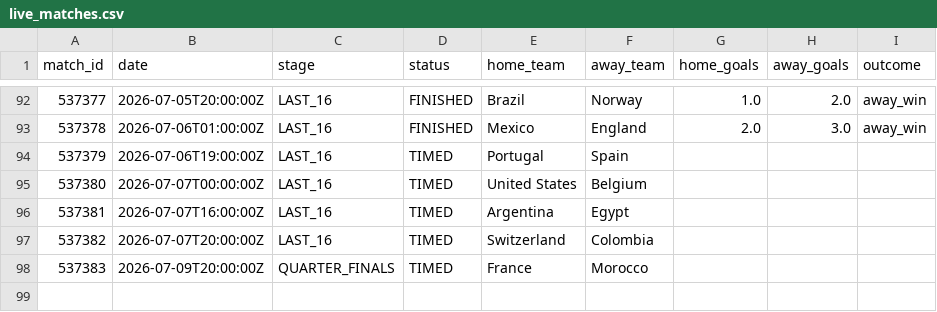
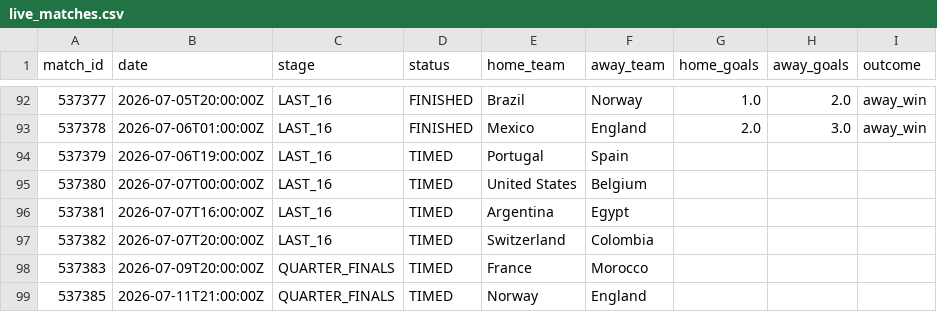
Before and after one commit to ABHIRAMKATARI1289/FIFA-WC-2026, a CSV file: data/processed/live_matches.csv, drawn as a sheet; only a part is shown, gaps mark what is left out.

```diff
--- a/data/processed/live_matches.csv
+++ b/data/processed/live_matches.csv
@@ -98 +98,2 @@ match_id,date,stage,status,home_team,away_team,home_goals,away_goals,outcome
 537383,2026-07-09T20:00:00Z,QUARTER_FINALS,TIMED,France,Morocco,,,
+537385,2026-07-11T21:00:00Z,QUARTER_FINALS,TIMED,Norway,England,,,
```
